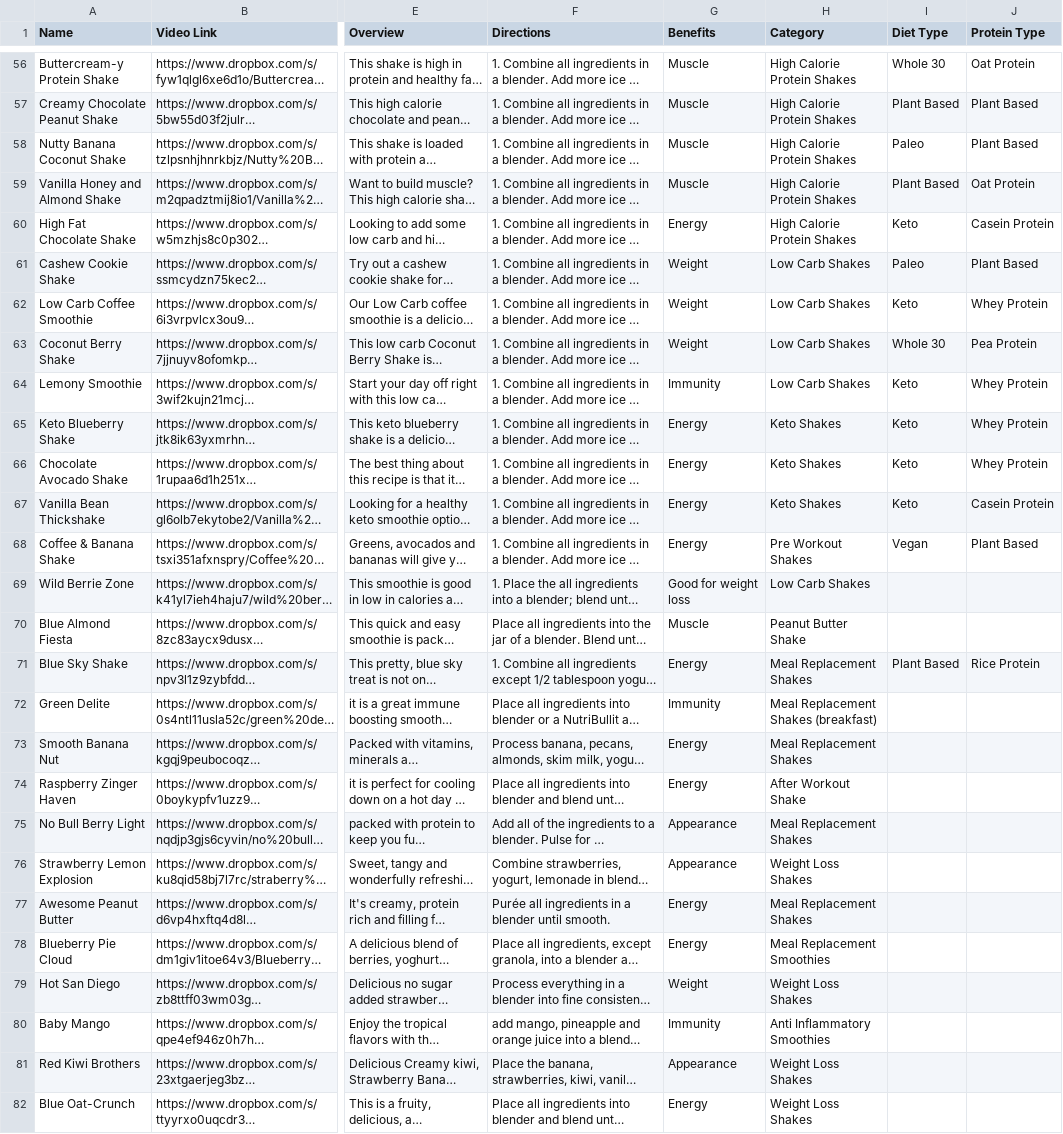
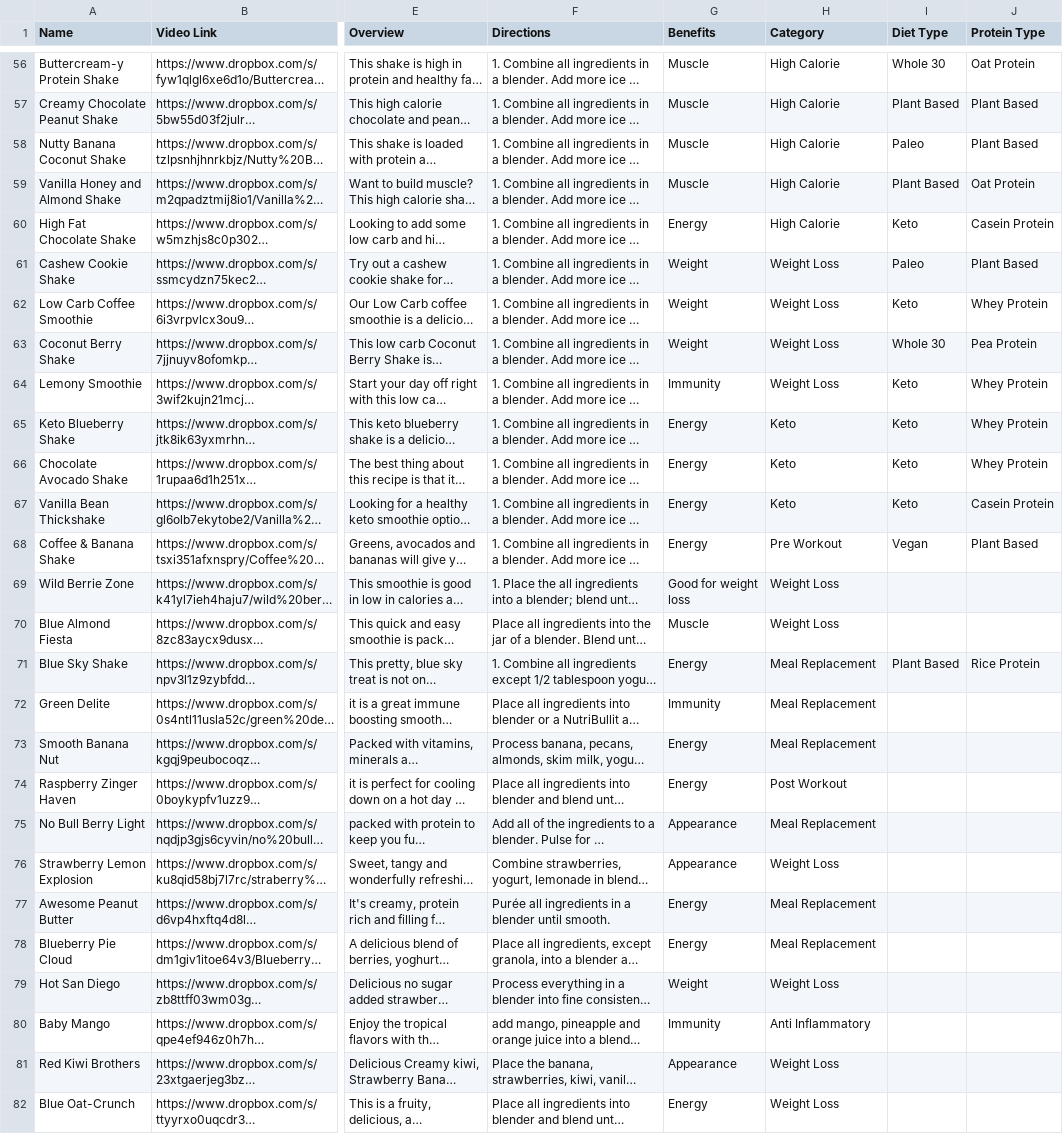
Before and after one commit to Awesomehealth/smoothie, a CSV file: scripts/recipes.csv, drawn as a sheet; only a part is shown, gaps mark what is left out; long unchanged cells end in …; the diff covers the shown part only; the diff names each change by its address in the sheet, - before the commit and + after, or states it on an @@ line.

```diff
--- a/scripts/recipes.csv
+++ b/scripts/recipes.csv
-H56:H60 (Category): High Calorie Protein Shakes
+H56:H60 (Category): High Calorie
-H61:H64 (Category): Low Carb Shakes
+H61:H64 (Category): Weight Loss
-H65:H67 (Category): Keto Shakes
+H65:H67 (Category): Keto
-H68 (Category): Pre Workout Shakes
+H68 (Category): Pre Workout
-H69 (Category): Low Carb Shakes
+H69 (Category): Weight Loss
-H70 (Category): Peanut Butter Shake
+H70 (Category): Weight Loss
-H71 (Category): Meal Replacement Shakes
+H71 (Category): Meal Replacement
-H72 (Category): Meal Replacement Shakes (breakfast)
+H72 (Category): Meal Replacement
-H73 (Category): Meal Replacement Shakes
+H73 (Category): Meal Replacement
-H74 (Category): After Workout Shake
+H74 (Category): Post Workout
-H75 (Category): Meal Replacement Shakes
+H75 (Category): Meal Replacement
-H76 (Category): Weight Loss Shakes
+H76 (Category): Weight Loss
-H77 (Category): Meal Replacement Shakes
+H77 (Category): Meal Replacement
-H78 (Category): Meal Replacement Smoothies
+H78 (Category): Meal Replacement
-H79 (Category): Weight Loss Shakes
+H79 (Category): Weight Loss
-H80 (Category): Anti Inflammatory Smoothies
+H80 (Category): Anti Inflammatory
-H81:H82 (Category): Weight Loss Shakes
+H81:H82 (Category): Weight Loss
```
Also changed, not shown: 106 edited cells elsewhere in this file, 2 other files.
